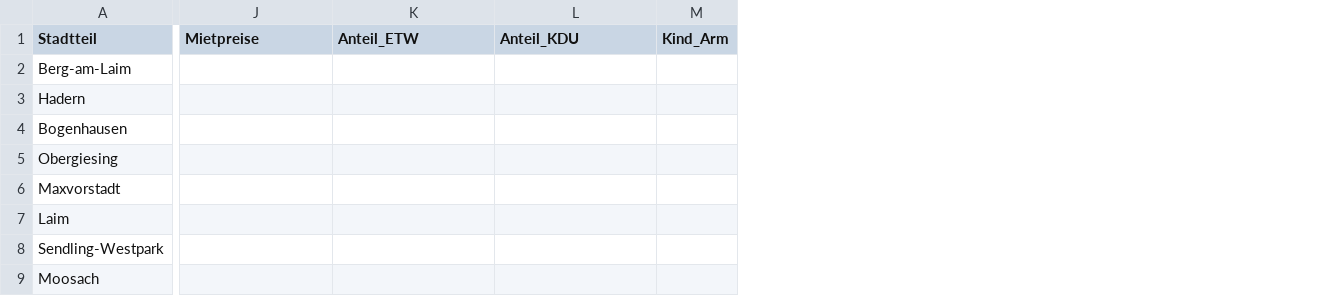
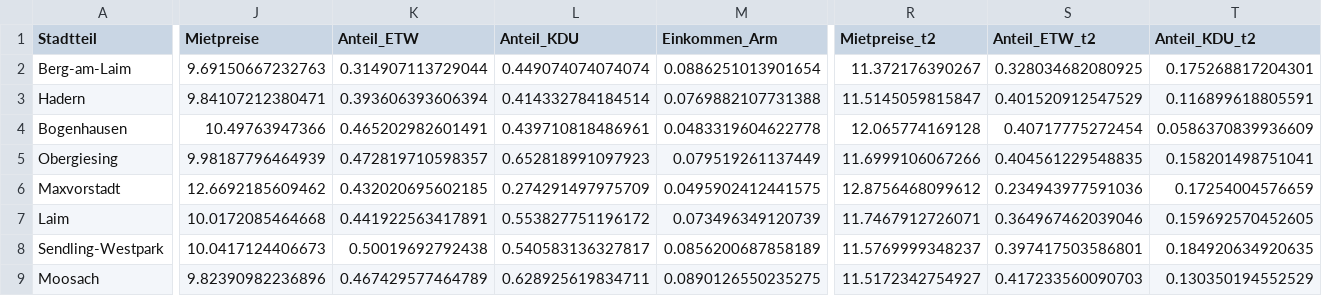
Before and after one commit to schnuko/gentrimap, a CSV file: _/data/trends/trends_analysis.csv, drawn as a sheet; only a part is shown, gaps mark what is left out; removed rows and columns are numbered as before the commit, all else as after; the diff covers the shown part only; the diff names each change by its address in the sheet, - before the commit and + after, or states it on an @@ line.

Commit message:
Update trends.analysis.csv to tooltip categories

```diff
--- a/_/data/trends/trends_analysis.csv
+++ b/_/data/trends/trends_analysis.csv
-column M (Kind_Arm), empty
+column M (Einkommen_Arm), rows 2-9: 0.0886251013901654 | 0.0769882107731388 | 0.0483319604622778 | 0.079519261137449 | 0.0495902412441575 | 0.073496349120739 | 0.0856200687858189 | 0.0890126550235275
+column R (Mietpreise_t2), rows 2-9: 11.372176390267 | 11.5145059815847 | 12.065774169128 | 11.6999106067266 | 12.8756468099612 | 11.7467912726071 | 11.5769999348237 | 11.5172342754927
+column S (Anteil_ETW_t2), rows 2-9: 0.328034682080925 | 0.401520912547529 | 0.40717775272454 | 0.404561229548835 | 0.234943977591036 | 0.364967462039046 | 0.397417503586801 | 0.417233560090703
+column T (Anteil_KDU_t2), rows 2-9: 0.175268817204301 | 0.116899618805591 | 0.0586370839936609 | 0.158201498751041 | 0.17254004576659 | 0.159692570452605 | 0.184920634920635 | 0.130350194552529
-J2 (Mietpreise): (empty)
+J2 (Mietpreise): 9.69150667232763
-K2 (Anteil_ETW): (empty)
+K2 (Anteil_ETW): 0.314907113729044
-L2 (Anteil_KDU): (empty)
+L2 (Anteil_KDU): 0.449074074074074
-J3 (Mietpreise): (empty)
+J3 (Mietpreise): 9.84107212380471
-K3 (Anteil_ETW): (empty)
+K3 (Anteil_ETW): 0.393606393606394
-L3 (Anteil_KDU): (empty)
+L3 (Anteil_KDU): 0.414332784184514
-J4 (Mietpreise): (empty)
+J4 (Mietpreise): 10.49763947366
-K4 (Anteil_ETW): (empty)
+K4 (Anteil_ETW): 0.465202982601491
-L4 (Anteil_KDU): (empty)
+L4 (Anteil_KDU): 0.439710818486961
-J5 (Mietpreise): (empty)
+J5 (Mietpreise): 9.98187796464939
-K5 (Anteil_ETW): (empty)
+K5 (Anteil_ETW): 0.472819710598357
-L5 (Anteil_KDU): (empty)
+L5 (Anteil_KDU): 0.652818991097923
-J6 (Mietpreise): (empty)
+J6 (Mietpreise): 12.6692185609462
-K6 (Anteil_ETW): (empty)
+K6 (Anteil_ETW): 0.432020695602185
-L6 (Anteil_KDU): (empty)
+L6 (Anteil_KDU): 0.274291497975709
-J7 (Mietpreise): (empty)
+J7 (Mietpreise): 10.0172085464668
-K7 (Anteil_ETW): (empty)
+K7 (Anteil_ETW): 0.441922563417891
-L7 (Anteil_KDU): (empty)
+L7 (Anteil_KDU): 0.553827751196172
-J8 (Mietpreise): (empty)
+J8 (Mietpreise): 10.0417124406673
-K8 (Anteil_ETW): (empty)
+K8 (Anteil_ETW): 0.50019692792438
-L8 (Anteil_KDU): (empty)
+L8 (Anteil_KDU): 0.540583136327817
-J9 (Mietpreise): (empty)
+J9 (Mietpreise): 9.82390982236896
-K9 (Anteil_ETW): (empty)
+K9 (Anteil_ETW): 0.467429577464789
-L9 (Anteil_KDU): (empty)
+L9 (Anteil_KDU): 0.628925619834711
```
Also changed, not shown: 2 added columns and 100 edited cells elsewhere in this file.
